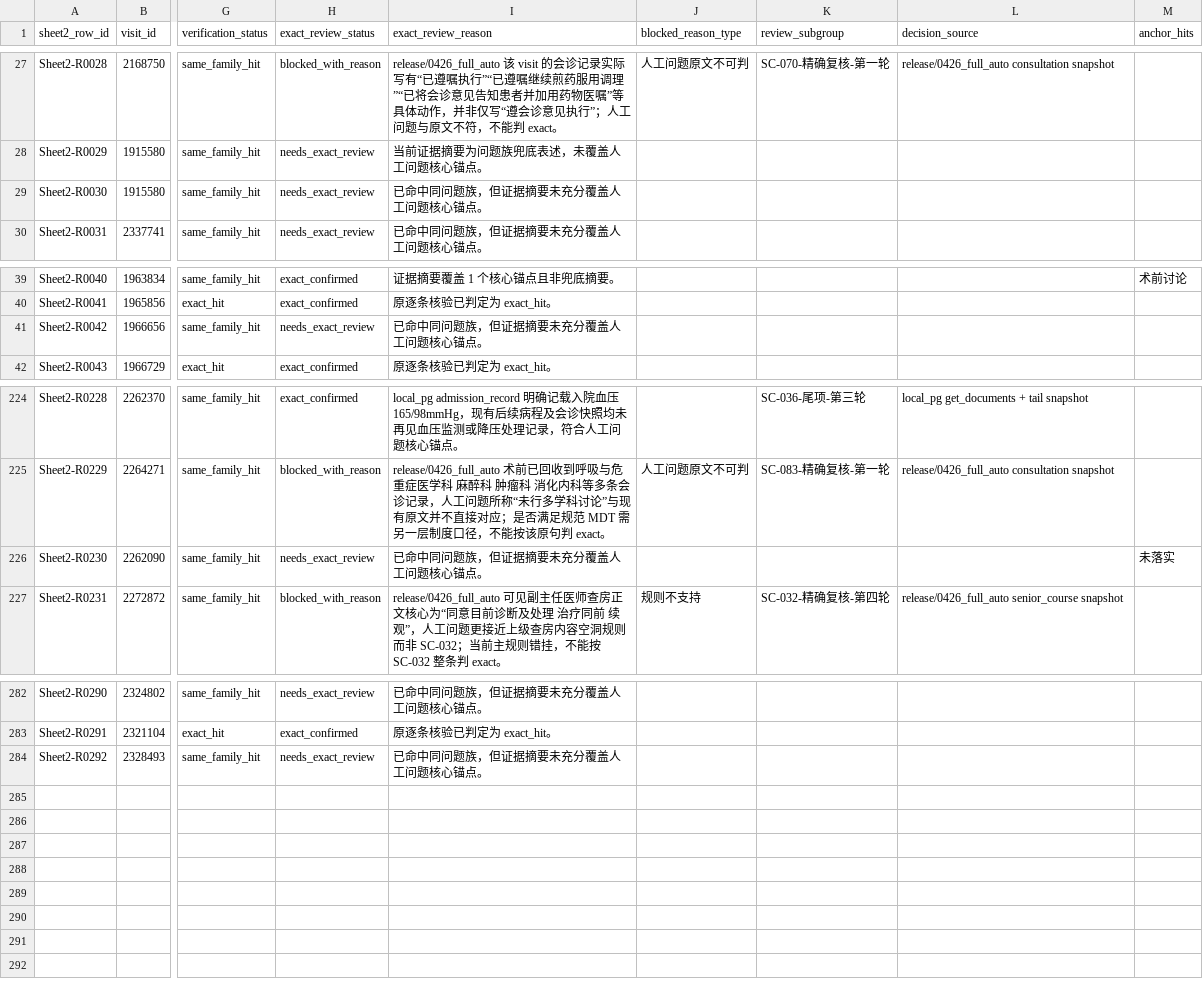
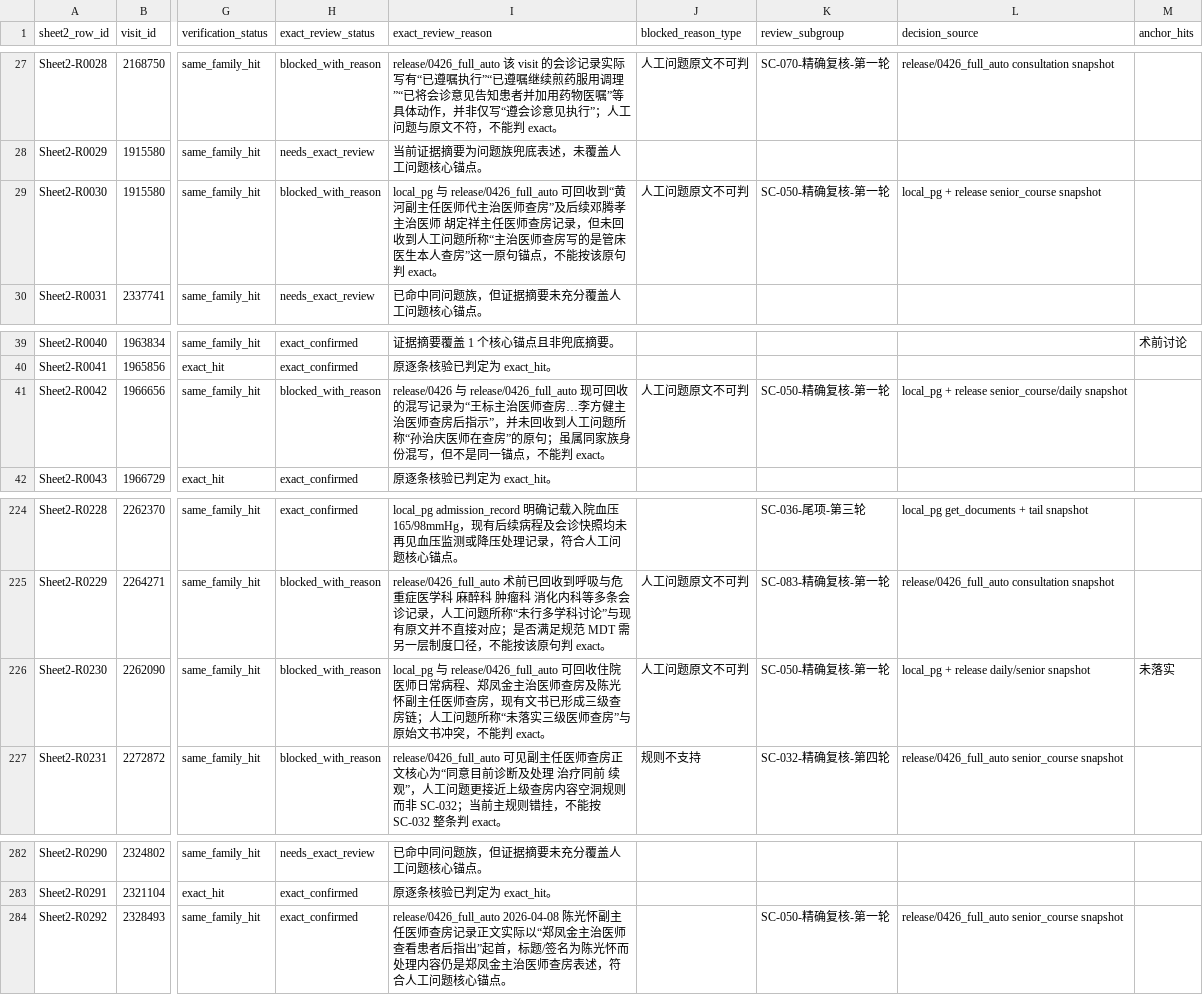
Before and after one commit to softjazzz/combined, a CSV file: apps/medqc-web/docs/0418/QC/sheet2_exact_review_matrix.csv, drawn as a sheet; only a part is shown, gaps mark what is left out; the diff names each change by its address in the sheet, - before the commit and + after, or states it on an @@ line.

```diff
--- a/apps/medqc-web/docs/0418/QC/sheet2_exact_review_matrix.csv
+++ b/apps/medqc-web/docs/0418/QC/sheet2_exact_review_matrix.csv
-H29 (exact_review_status): needs_exact_review
+H29 (exact_review_status): blocked_with_reason
-I29 (exact_review_reason): 已命中同问题族，但证据摘要未充分覆盖人工问题核心锚点。
+I29 (exact_review_reason): local_pg 与 release/0426_full_auto 可回收到“黄河副主任医师代主治医师查房”及后续邓腾孝主治医师 胡定祥主任医师查房记录，但未回收到人工问题所称“主治医师查房写的是管床医生本人查房”这一原句锚点，不能按该原句判 exact。
-J29 (blocked_reason_type): (empty)
+J29 (blocked_reason_type): 人工问题原文不可判
-K29 (review_subgroup): (empty)
+K29 (review_subgroup): SC-050-精确复核-第一轮
-L29 (decision_source): (empty)
+L29 (decision_source): local_pg + release senior_course snapshot
-H41 (exact_review_status): needs_exact_review
+H41 (exact_review_status): blocked_with_reason
-I41 (exact_review_reason): 已命中同问题族，但证据摘要未充分覆盖人工问题核心锚点。
+I41 (exact_review_reason): release/0426 与 release/0426_full_auto 现可回收的混写记录为“王标主治医师查房…李方健主治医师查房后指示”，并未回收到人工问题所称“孙治庆医师在查房”的原句；虽属同家族身份混写，但不是同一锚点，不能判 exact。
-J41 (blocked_reason_type): (empty)
+J41 (blocked_reason_type): 人工问题原文不可判
-K41 (review_subgroup): (empty)
+K41 (review_subgroup): SC-050-精确复核-第一轮
-L41 (decision_source): (empty)
+L41 (decision_source): local_pg + release senior_course/daily snapshot
-H226 (exact_review_status): needs_exact_review
+H226 (exact_review_status): blocked_with_reason
-I226 (exact_review_reason): 已命中同问题族，但证据摘要未充分覆盖人工问题核心锚点。
+I226 (exact_review_reason): local_pg 与 release/0426_full_auto 可回收住院医师日常病程、郑凤金主治医师查房及陈光怀副主任医师查房，现有文书已形成三级查房链；人工问题所称“未落实三级医师查房”与原始文书冲突，不能判 exact。
-J226 (blocked_reason_type): (empty)
+J226 (blocked_reason_type): 人工问题原文不可判
-K226 (review_subgroup): (empty)
+K226 (review_subgroup): SC-050-精确复核-第一轮
-L226 (decision_source): (empty)
+L226 (decision_source): local_pg + release daily/senior snapshot
-H284 (exact_review_status): needs_exact_review
+H284 (exact_review_status): exact_confirmed
-I284 (exact_review_reason): 已命中同问题族，但证据摘要未充分覆盖人工问题…
+I284 (exact_review_reason): release/0426_full_auto 2026-04-08 陈光怀副主任医师查房记录正文实际以“郑凤金主治医师查看患者后指出”起首，标题/签名为陈光怀而处理内容仍是郑凤金主治医师查房表述，符合人工问题…
-K284 (review_subgroup): (empty)
+K284 (review_subgroup): SC-050-精确复核-第一轮
-L284 (decision_source): (empty)
+L284 (decision_source): release/0426_full_auto senior_course snapshot
```
Also changed, not shown: apps/medqc-web/docs/0418/QC/sheet2_exact_review_overrides.csv, 4 other files.
